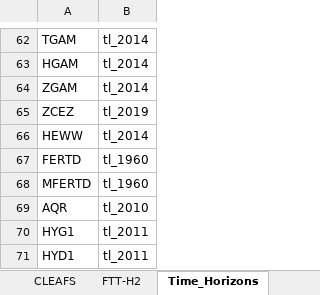
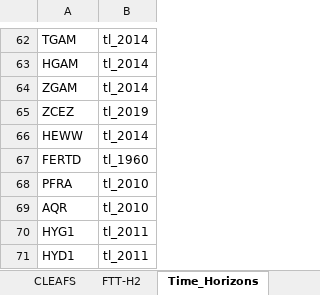
Before and after one commit to cpmodel/FTT_StandAlone, an Excel workbook: Inputs/_MasterFiles/FTT_variables.xlsx, sheet Time_Horizons, drawn as a sheet; only a part is shown, gaps mark what is left out; values as stored, in another font and other column widths than the file's, no borders; removed rows and columns are numbered as before the commit, all else as after; the diff names each change by its address in the sheet, - before the commit and + after, or states it on an @@ line.

```diff
--- a/Inputs/_MasterFiles/FTT_variables.xlsx (sheet Time_Horizons)
+++ b/Inputs/_MasterFiles/FTT_variables.xlsx (sheet Time_Horizons)
-row 68: MFERTD | tl_1960
+row 68: PFRA | tl_2010
```
Also changed, not shown: sheet CLEAFS, Inputs/_MasterFiles/CLEAFS/CLEAFS-2x71_2024_S0.xlsx, Utilities/titles/classification_titles.xlsx, 8 other files.
